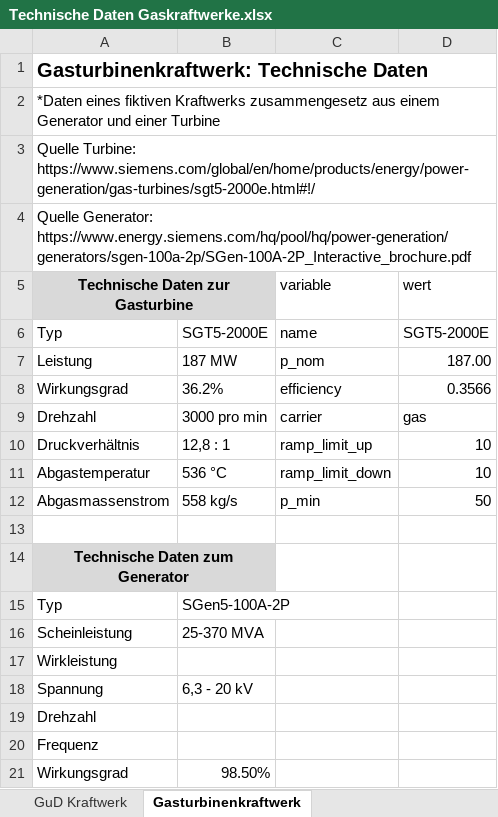
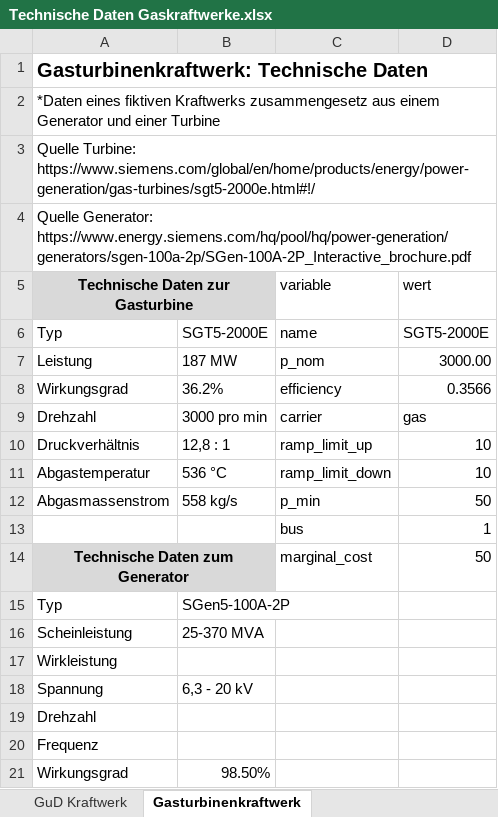
Before and after one commit to JannikCarl/Modell_thesis, an Excel workbook: data/Technische Daten Gaskraftwerke.xlsx, sheet Gasturbinenkraftwerk, drawn as a sheet; values as stored, in another font and other column widths than the file's, no borders; the diff names each change by its address in the sheet, - before the commit and + after, or states it on an @@ line.

```diff
--- a/data/Technische Daten Gaskraftwerke.xlsx (sheet Gasturbinenkraftwerk)
+++ b/data/Technische Daten Gaskraftwerke.xlsx (sheet Gasturbinenkraftwerk)
-D7 (wert): 187.00
+D7 (wert): 3000.00
-row 13: (empty)
+row 13:  |  | bus | 1
-C14 (variable): (empty)
+C14 (variable): marginal_cost
-D14 (wert): (empty)
+D14 (wert): 50
```
Also changed, not shown: sheet GuD Kraftwerk, 11 other files.
